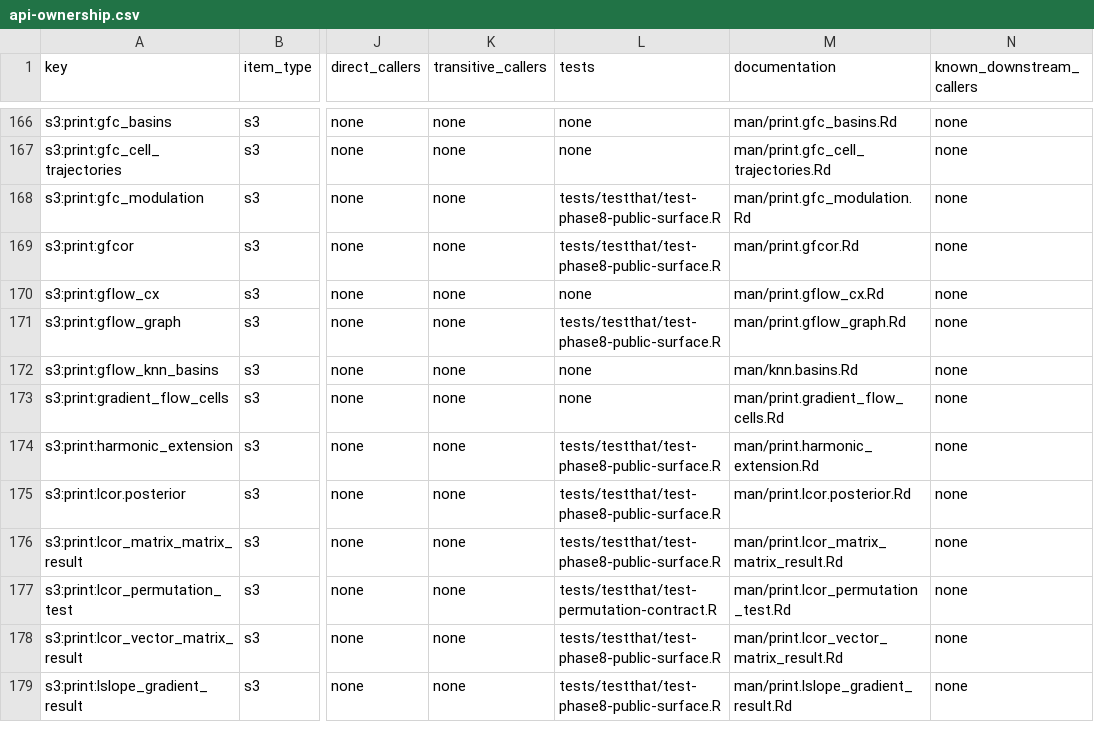
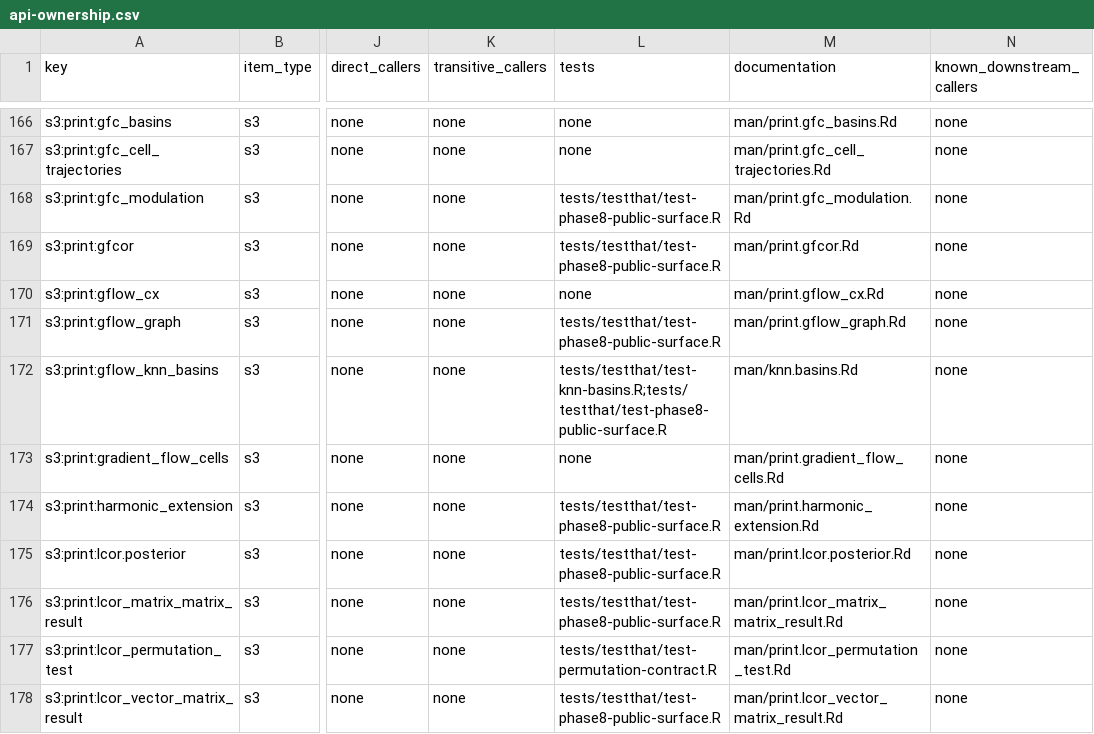
Before and after one commit to pgajer/gflow, a CSV file: split_audit/cleanup/api-ownership.csv, drawn as a sheet; only a part is shown, gaps mark what is left out; the shorter side is filled out with more unchanged rows; the diff names each change by its address in the sheet, - before the commit and + after, or states it on an @@ line.

```diff
--- a/split_audit/cleanup/api-ownership.csv
+++ b/split_audit/cleanup/api-ownership.csv
-L172 (tests): none
+L172 (tests): tests/testthat/test-knn-basins.R;tests/testthat/test-phase8-public-surface.R
```
Also changed, not shown: split_audit/cleanup/dependency-ownership.csv, 37 other files.
